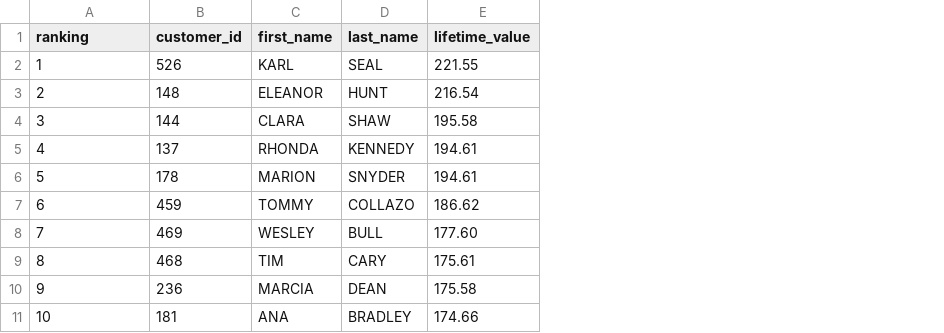
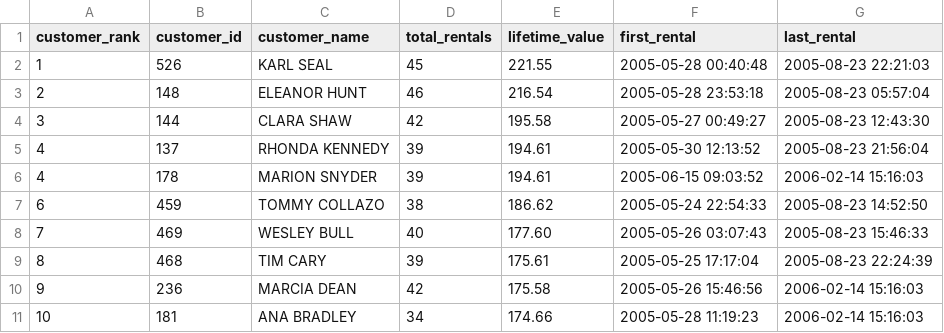
Before and after one commit to burcusuzer/dvd-rental-business-performance-analysis, a CSV file: results/07_customer_lifetime_value.csv, drawn as a sheet; removed rows and columns are numbered as before the commit, all else as after; the diff names each change by its address in the sheet, - before the commit and + after, or states it on an @@ line.

Commit message:
Add customer lifetime value result

```diff
--- a/results/07_customer_lifetime_value.csv
+++ b/results/07_customer_lifetime_value.csv
-column C (first_name), rows 2-11: KARL | ELEANOR | CLARA | RHONDA | MARION | TOMMY | WESLEY | TIM | MARCIA | ANA
-column D (last_name), rows 2-11: SEAL | HUNT | SHAW | KENNEDY | SNYDER | COLLAZO | BULL | CARY | DEAN | BRADLEY
+column C (customer_name), rows 2-11: KARL SEAL | ELEANOR HUNT | CLARA SHAW | RHONDA KENNEDY | MARION SNYDER | TOMMY COLLAZO | WESLEY BULL | TIM CARY | MARCIA DEAN | ANA BRADLEY
+column D (total_rentals), rows 2-11: 45 | 46 | 42 | 39 | 39 | 38 | 40 | 39 | 42 | 34
+column F (first_rental), rows 2-11: 2005-05-28 00:40:48 | 2005-05-28 23:53:18 | 2005-05-27 00:49:27 | 2005-05-30 12:13:52 | 2005-06-15 09:03:52 | 2005-05-24 22:54:33 | 2005-05-26 03:07:43 | 2005-05-25 17:17:04 | 2005-05-26 15:46:56 | 2005-05-28 11:19:23
+column G (last_rental), rows 2-11: 2005-08-23 22:21:03 | 2005-08-23 05:57:04 | 2005-08-23 12:43:30 | 2005-08-23 21:56:04 | 2006-02-14 15:16:03 | 2005-08-23 14:52:50 | 2005-08-23 15:46:33 | 2005-08-23 22:24:39 | 2006-02-14 15:16:03 | 2006-02-14 15:16:03
-A1: ranking
+A1: customer_rank
-A6 (customer_rank): 5
+A6 (customer_rank): 4
```
